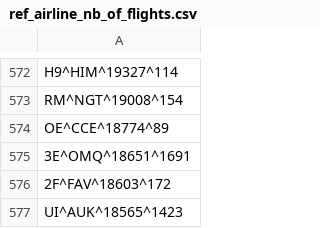
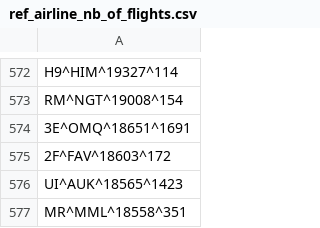
Before and after one commit to opentraveldata/optd, a CSV file: refdata/ORI/ref_airline_nb_of_flights.csv, drawn as a sheet; only a part is shown, gaps mark what is left out; the shorter side is filled out with more unchanged rows; the diff names each change by its address in the sheet, - before the commit and + after, or states it on an @@ line.

```diff
--- a/refdata/ORI/ref_airline_nb_of_flights.csv
+++ b/refdata/ORI/ref_airline_nb_of_flights.csv
-row 574: OE^CCE^18774^89
```
Also changed, not shown: refdata/ORI/ori_airline_best_known_so_far.csv, refdata/ORI/ori_airline_no_longer_valid.csv, 1 other file.
